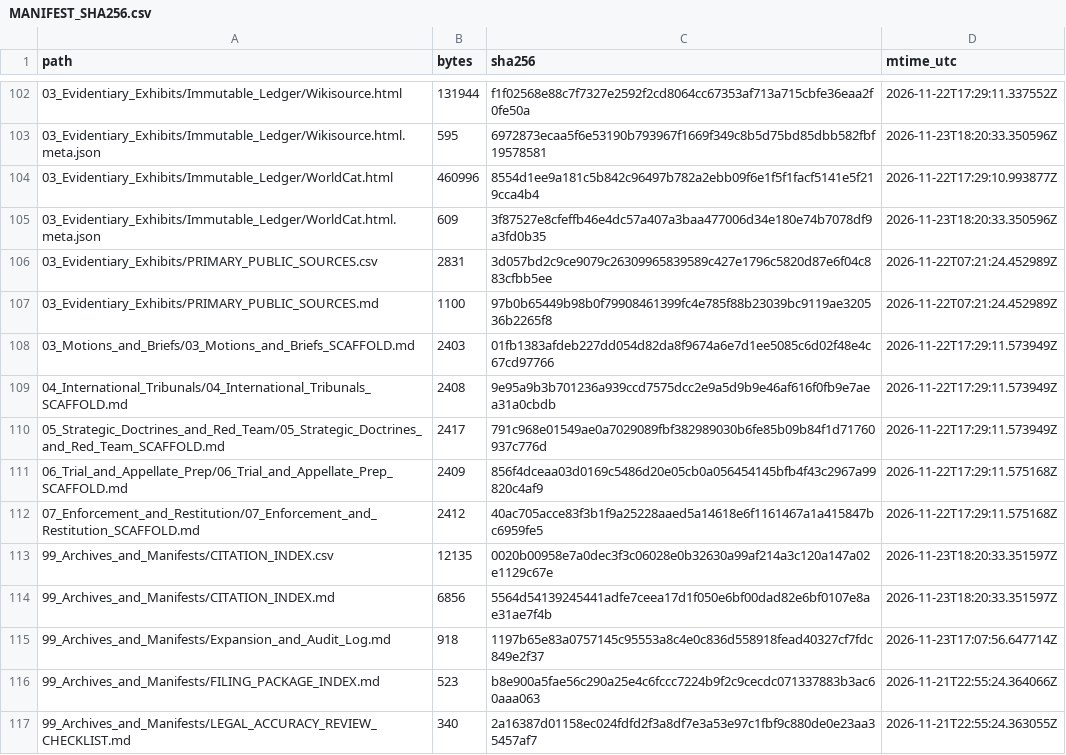
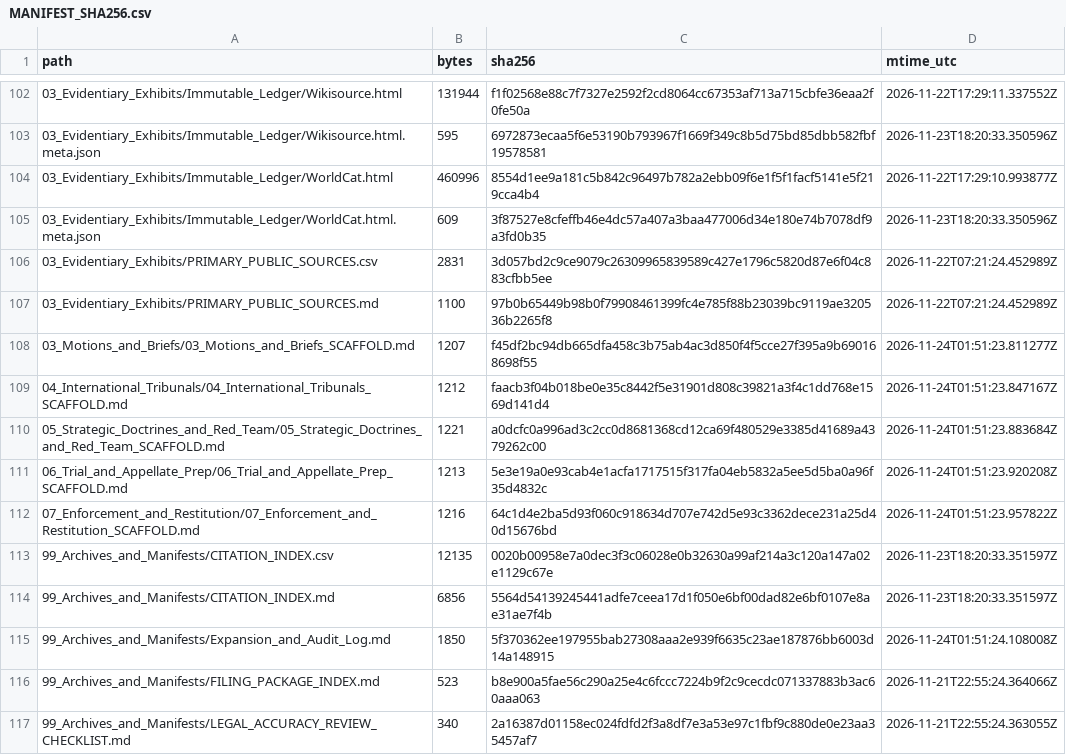
Before and after one commit to GlobalRestitutionAlliance/turtle-island-us-paiute-indian-tribe-of-utah-shivwits-ban-master-litigation, a CSV file: 99_Archives_and_Manifests/MANIFEST_SHA256.csv, drawn as a sheet; only a part is shown, gaps mark what is left out; the diff covers the shown part only.

Commit message:
REVERTED DUE TO UNPROMPTED MASS J3WFICATED DATA CORRUPTION BY COMPROMISED BIASED LLM/ARTIFICIAL INTELLIGENCE MODELS

```diff
--- a/99_Archives_and_Manifests/MANIFEST_SHA256.csv
+++ b/99_Archives_and_Manifests/MANIFEST_SHA256.csv
@@ -107,10 +107,10 @@ path,bytes,sha256,mtime_utc
 03_Evidentiary_Exhibits/PRIMARY_PUBLIC_SOURCES.md,1100,97b0b65449b98b0f79908461399fc4e785f88b23039bc9119ae320536b2265f8,2026-11-22T07:21:24.452989Z
-03_Motions_and_Briefs/03_Motions_and_Briefs_SCAFFOLD.md,2403,01fb1383afdeb227dd054d82da8f9674a6e7d1ee5085c6d02f48e4c67cd97766,2026-11-22T17:29:11.573949Z
-04_International_Tribunals/04_International_Tribunals_SCAFFOLD.md,2408,9e95a9b3b701236a939ccd7575dcc2e9a5d9b9e46af616f0fb9e7aea31a0cbdb,2026-11-22T17:29:11.573949Z
-05_Strategic_Doctrines_and_Red_Team/05_Strategic_Doctrines_and_Red_Team_SCAFFOLD.md,2417,791c968e01549ae0a7029089fbf382989030b6fe85b09b84f1d71760937c776d,2026-11-22T17:29:11.573949Z
-06_Trial_and_Appellate_Prep/06_Trial_and_Appellate_Prep_SCAFFOLD.md,2409,856f4dceaa03d0169c5486d20e05cb0a056454145bfb4f43c2967a99820c4af9,2026-11-22T17:29:11.575168Z
-07_Enforcement_and_Restitution/07_Enforcement_and_Restitution_SCAFFOLD.md,2412,40ac705acce83f3b1f9a25228aaed5a14618e6f1161467a1a415847bc6959fe5,2026-11-22T17:29:11.575168Z
+03_Motions_and_Briefs/03_Motions_and_Briefs_SCAFFOLD.md,1207,f45df2bc94db665dfa458c3b75ab4ac3d850f4f5cce27f395a9b690168698f55,2026-11-24T01:51:23.811277Z
+04_International_Tribunals/04_International_Tribunals_SCAFFOLD.md,1212,faacb3f04b018be0e35c8442f5e31901d808c39821a3f4c1dd768e1569d141d4,2026-11-24T01:51:23.847167Z
+05_Strategic_Doctrines_and_Red_Team/05_Strategic_Doctrines_and_Red_Team_SCAFFOLD.md,1221,a0dcfc0a996ad3c2cc0d8681368cd12ca69f480529e3385d41689a4379262c00,2026-11-24T01:51:23.883684Z
+06_Trial_and_Appellate_Prep/06_Trial_and_Appellate_Prep_SCAFFOLD.md,1213,5e3e19a0e93cab4e1acfa1717515f317fa04eb5832a5ee5d5ba0a96f35d4832c,2026-11-24T01:51:23.920208Z
+07_Enforcement_and_Restitution/07_Enforcement_and_Restitution_SCAFFOLD.md,1216,64c1d4e2ba5d93f060c918634d707e742d5e93c3362dece231a25d40d15676bd,2026-11-24T01:51:23.957822Z
 99_Archives_and_Manifests/CITATION_INDEX.csv,12135,0020b00958e7a0dec3f3c06028e0b32630a99af214a3c120a147a02e1129c67e,2026-11-23T18:20:33.351597Z
 99_Archives_and_Manifests/CITATION_INDEX.md,6856,5564d54139245441adfe7ceea17d1f050e6bf00dad82e6bf0107e8ae31ae7f4b,2026-11-23T18:20:33.351597Z
-99_Archives_and_Manifests/Expansion_and_Audit_Log.md,918,1197b65e83a0757145c95553a8c4e0c836d558918fead40327cf7fdc849e2f37,2026-11-23T17:07:56.647714Z
+99_Archives_and_Manifests/Expansion_and_Audit_Log.md,1850,5f370362ee197955bab27308aaa2e939f6635c23ae187876bb6003d14a148915,2026-11-24T01:51:24.108008Z
 99_Archives_and_Manifests/FILING_PACKAGE_INDEX.md,523,b8e900a5fae56c290a25e4c6fccc7224b9f2c9cecdc071337883b3ac60aaa063,2026-11-21T22:55:24.364066Z
```
Also changed, not shown: 92 edited cells elsewhere in this file, 37 other files.
